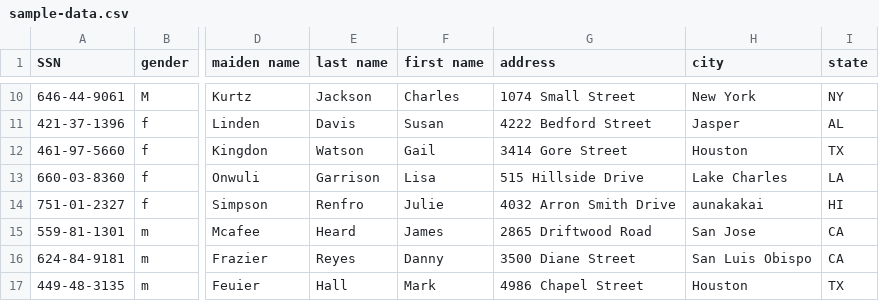
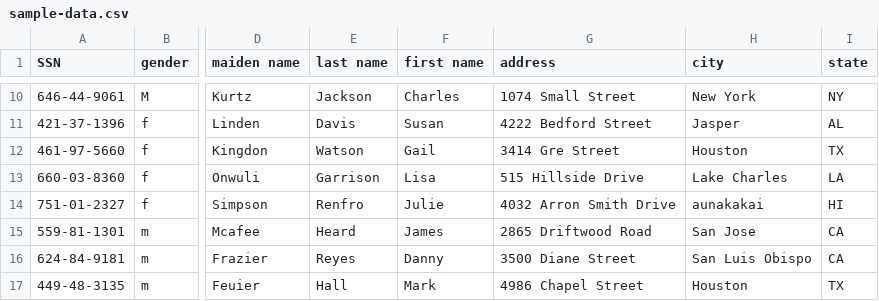
Before and after one commit to michaelenglert/dlp_test, a CSV file: sample-data.csv, drawn as a sheet; only a part is shown, gaps mark what is left out; the diff names each change by its address in the sheet, - before the commit and + after, or states it on an @@ line.

Commit message:
test

```diff
--- a/sample-data.csv
+++ b/sample-data.csv
-G12 (address): 3414 Gore Street
+G12 (address): 3414 Gre Street
```
